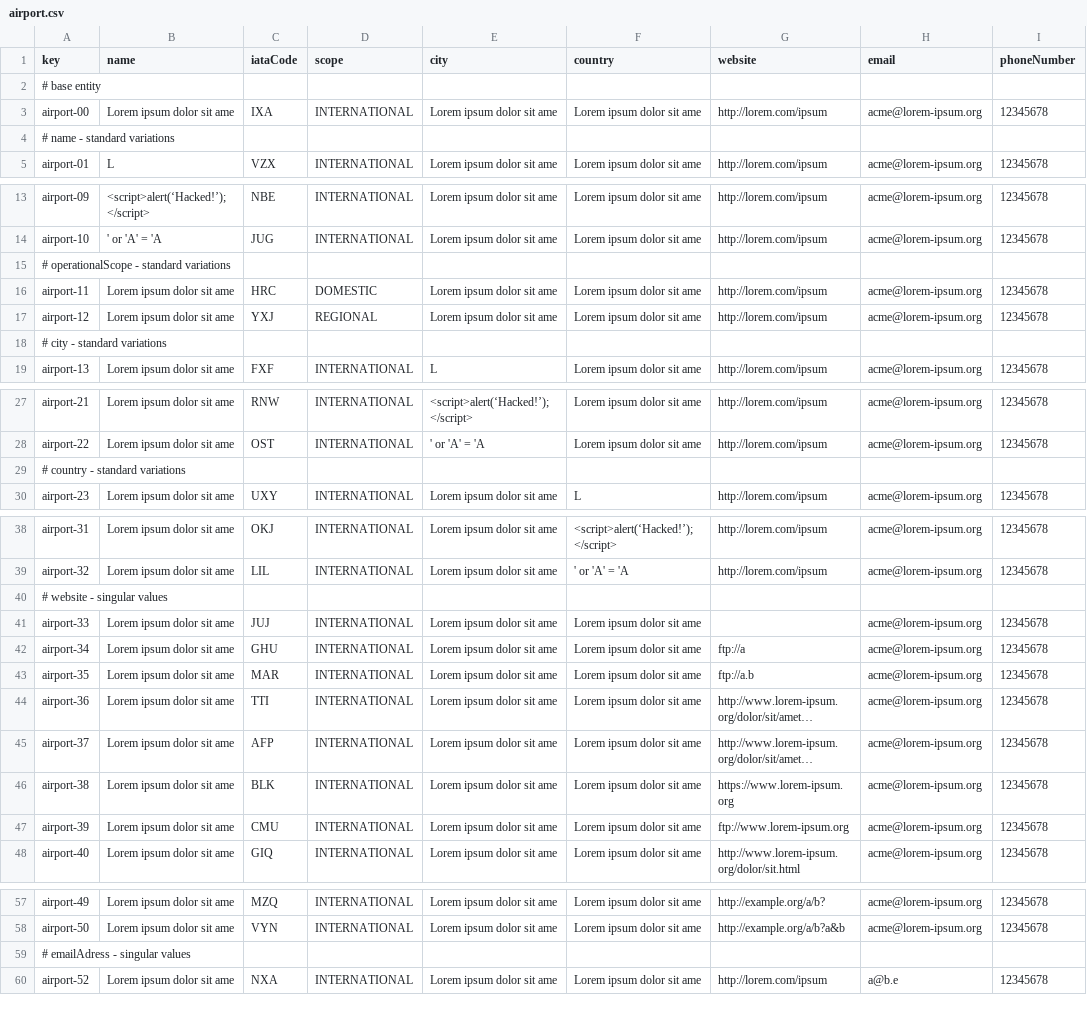
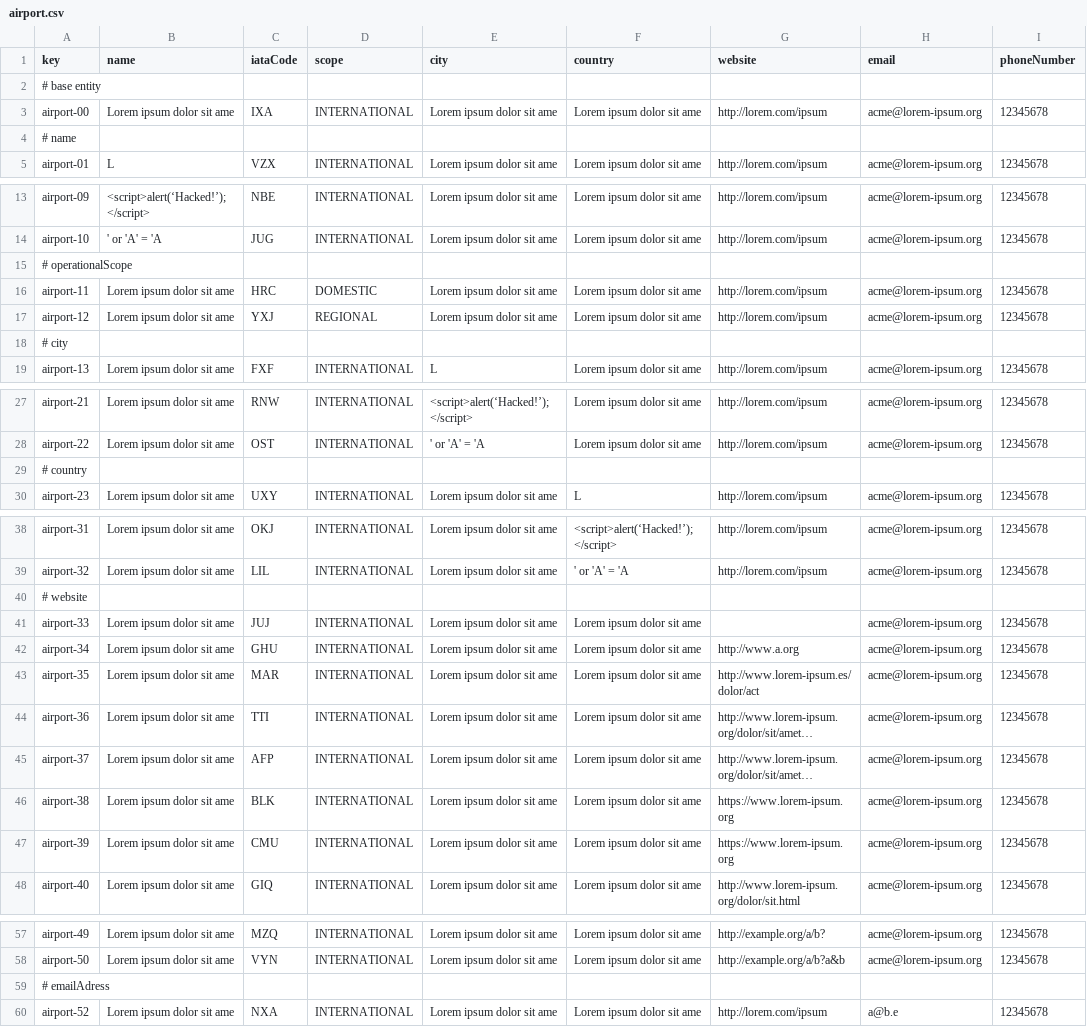
Before and after one commit to miggonort1/Acme-ANS-D04, a CSV file: src/main/resources/WEB-INF/data/sample/airport.csv, drawn as a sheet; only a part is shown, gaps mark what is left out; long unchanged cells end in …; the diff covers the shown part only; the diff names each change by its address in the sheet, - before the commit and + after, or states it on an @@ line.

Commit message:
feat: mejora airport

```diff
--- a/src/main/resources/WEB-INF/data/sample/airport.csv
+++ b/src/main/resources/WEB-INF/data/sample/airport.csv
-A4 (key): # name - standard variations
+A4 (key): # name
-A15 (key): # operationalScope - standard variations
+A15 (key): # operationalScope
-A18 (key): # city - standard variations
+A18 (key): # city
-A29 (key): # country - standard variations
+A29 (key): # country
-A40 (key): # website - singular values
+A40 (key): # website
-G42 (website): ftp://a
+G42 (website): http://www.a.org
-G43 (website): ftp://a.b
+G43 (website): http://www.lorem-ipsum.es/dolor/act
-G47 (website): ftp://www.lorem-ipsum.org
+G47 (website): https://www.lorem-ipsum.org
-A59 (key): # emailAdress - singular values
+A59 (key): # emailAdress
```
Also changed, not shown: 1 edited cell elsewhere in this file, 3 other files.
